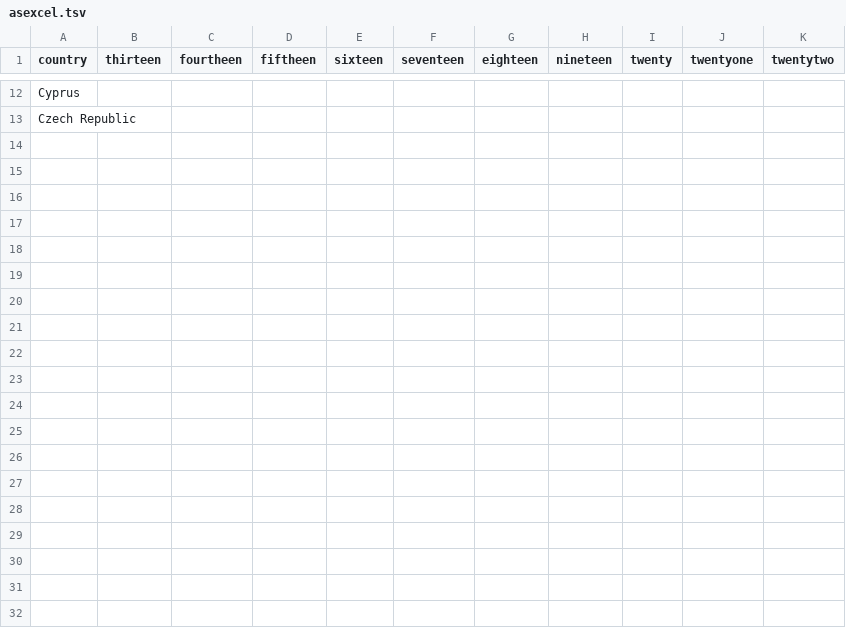
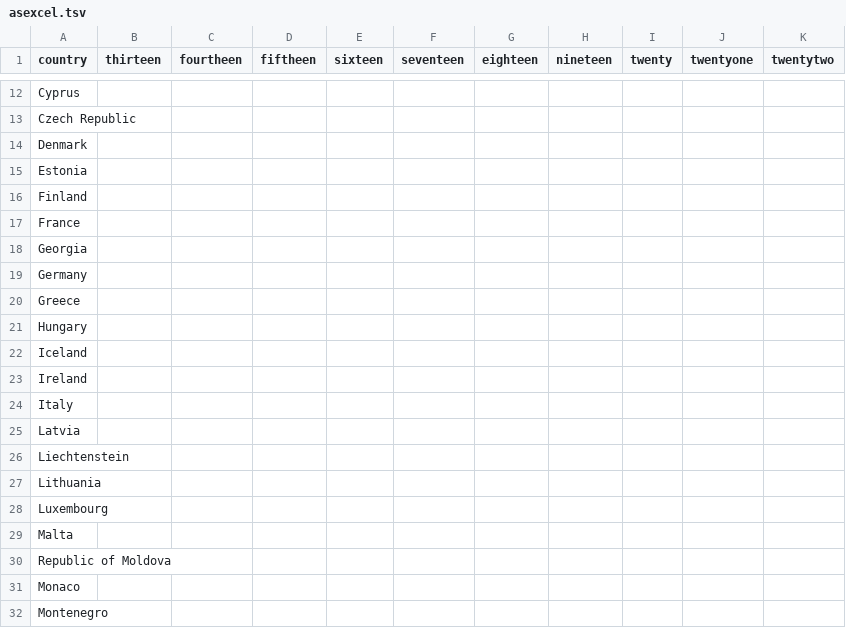
Before and after one commit to AntonioSifner/RUAP_LV4, a TSV file: asexcel.tsv, drawn as a sheet; only a part is shown, gaps mark what is left out; the diff covers the shown part only; the diff names each change by its address in the sheet, - before the commit and + after, or states it on an @@ line.

Commit message:
Update asexcel.tsv

```diff
--- a/asexcel.tsv
+++ b/asexcel.tsv
+row 14: Denmark
+row 15: Estonia
+row 16: Finland
+row 17: France
+row 18: Georgia
+row 19: Germany
+row 20: Greece
+row 21: Hungary
+row 22: Iceland
+row 23: Ireland
+row 24: Italy
+row 25: Latvia
+row 26: Liechtenstein
+row 27: Lithuania
+row 28: Luxembourg
+row 29: Malta
+row 30: Republic of Moldova
+row 31: Monaco
+row 32: Montenegro
```
Also changed, not shown: 17 added rows elsewhere in this file.
